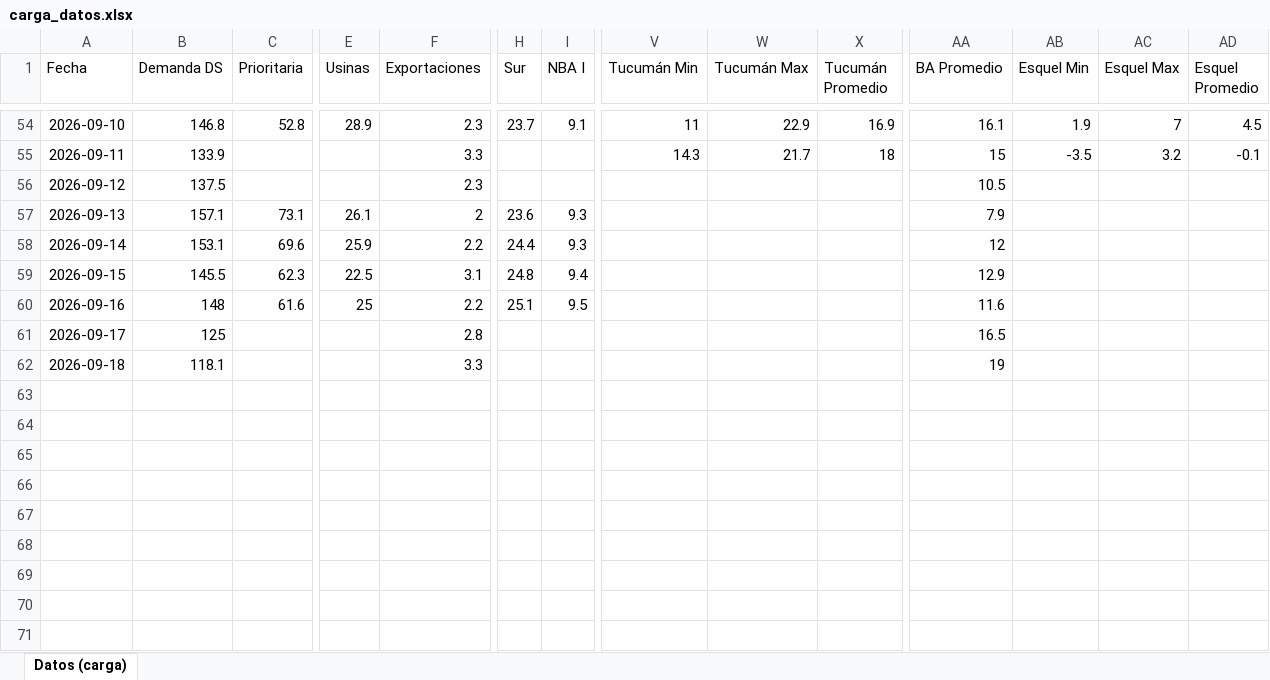
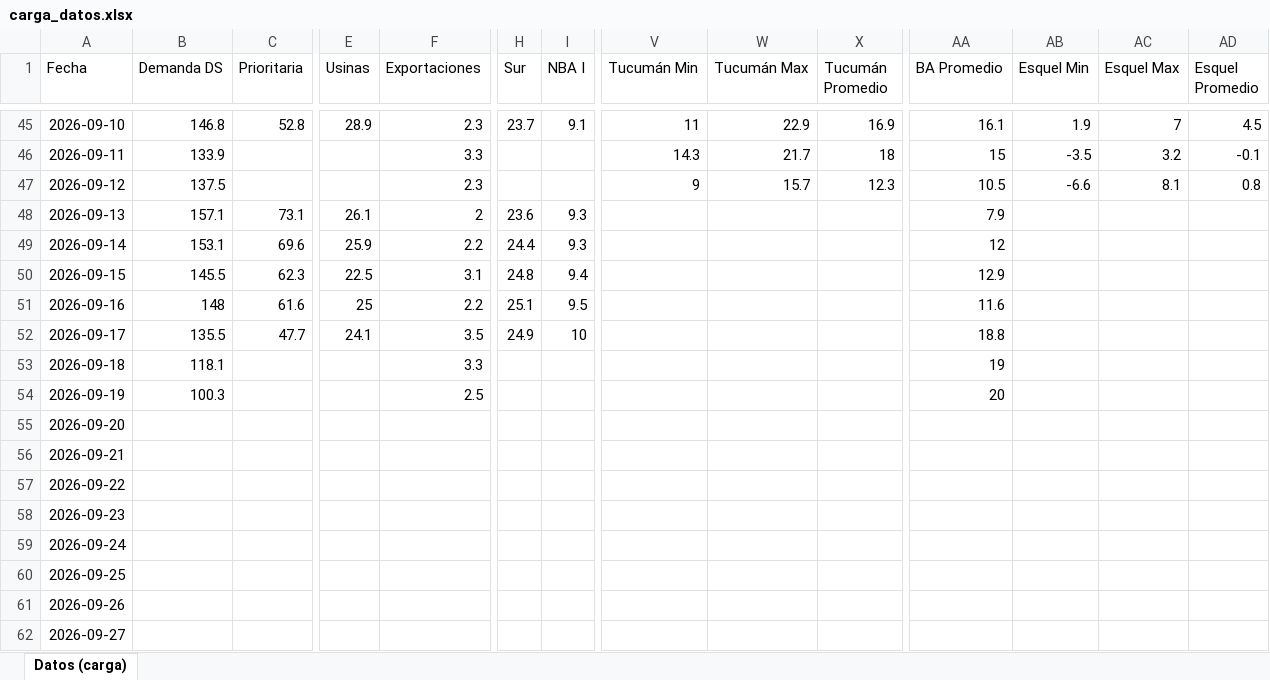
Before and after one commit to mpodeley/estado-red-gas, an Excel workbook: data/carga_datos.xlsx, sheet Datos (carga), drawn as a sheet; only a part is shown, gaps mark what is left out; values as stored, in another font and other column widths than the file's, no borders; addresses are those after the commit; rows hold the shown columns only; the diff covers the shown part only; the diff names each change by its address in the sheet, - before the commit and + after, or states it on an @@ line.

```diff
--- a/data/carga_datos.xlsx (sheet Datos (carga))
+++ b/data/carga_datos.xlsx (sheet Datos (carga))
-V47 (Tucumán Min): (empty)
+V47 (Tucumán Min): 9
-W47 (Tucumán Max): (empty)
+W47 (Tucumán Max): 15.7
-X47 (Tucumán Promedio): (empty)
+X47 (Tucumán Promedio): 12.3
-AB47 (Esquel Min): (empty)
+AB47 (Esquel Min): -6.6
-AC47 (Esquel Max): (empty)
+AC47 (Esquel Max): 8.1
-AD47 (Esquel Promedio): (empty)
+AD47 (Esquel Promedio): 0.8
-B52 (Demanda DS): 125
+B52 (Demanda DS): 135.5
-C52 (Prioritaria): (empty)
+C52 (Prioritaria): 47.7
-E52 (Usinas): (empty)
+E52 (Usinas): 24.1
-F52 (Exportaciones): 2.8
+F52 (Exportaciones): 3.5
-H52 (Sur): (empty)
+H52 (Sur): 24.9
-I52 (NBA I): (empty)
+I52 (NBA I): 10
-AA52 (BA Promedio): 16.5
+AA52 (BA Promedio): 18.8
+row 54: 2026-09-19 | 100.3 |  |  | 2.5 |  |  |  |  |  | 20
+row 55: 2026-09-20
+row 56: 2026-09-21
+row 57: 2026-09-22
+row 58: 2026-09-23
+row 59: 2026-09-24
+row 60: 2026-09-25
+row 61: 2026-09-26
+row 62: 2026-09-27
```
Also changed, not shown: 9 removed rows and 15 edited cells elsewhere in this sheet, 37 other files.
